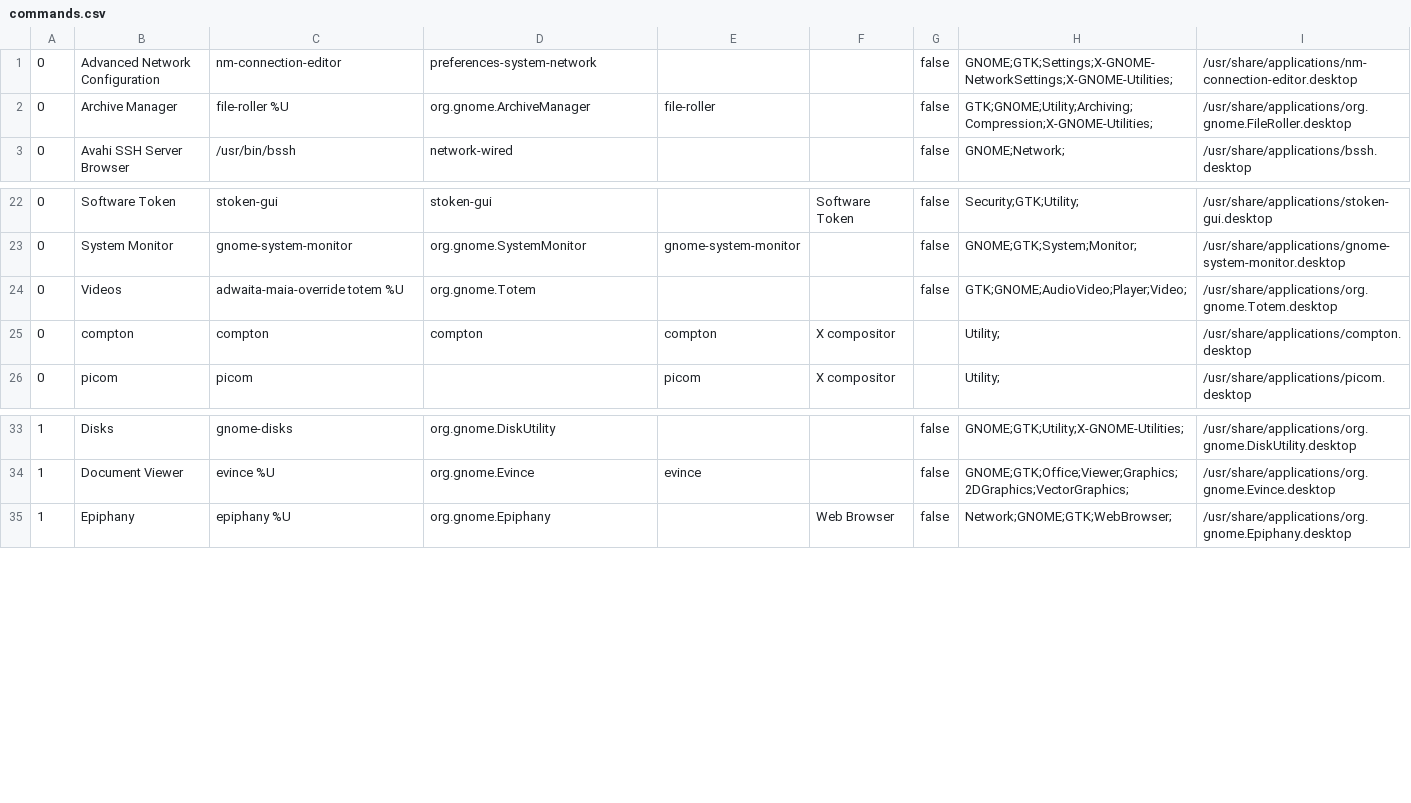
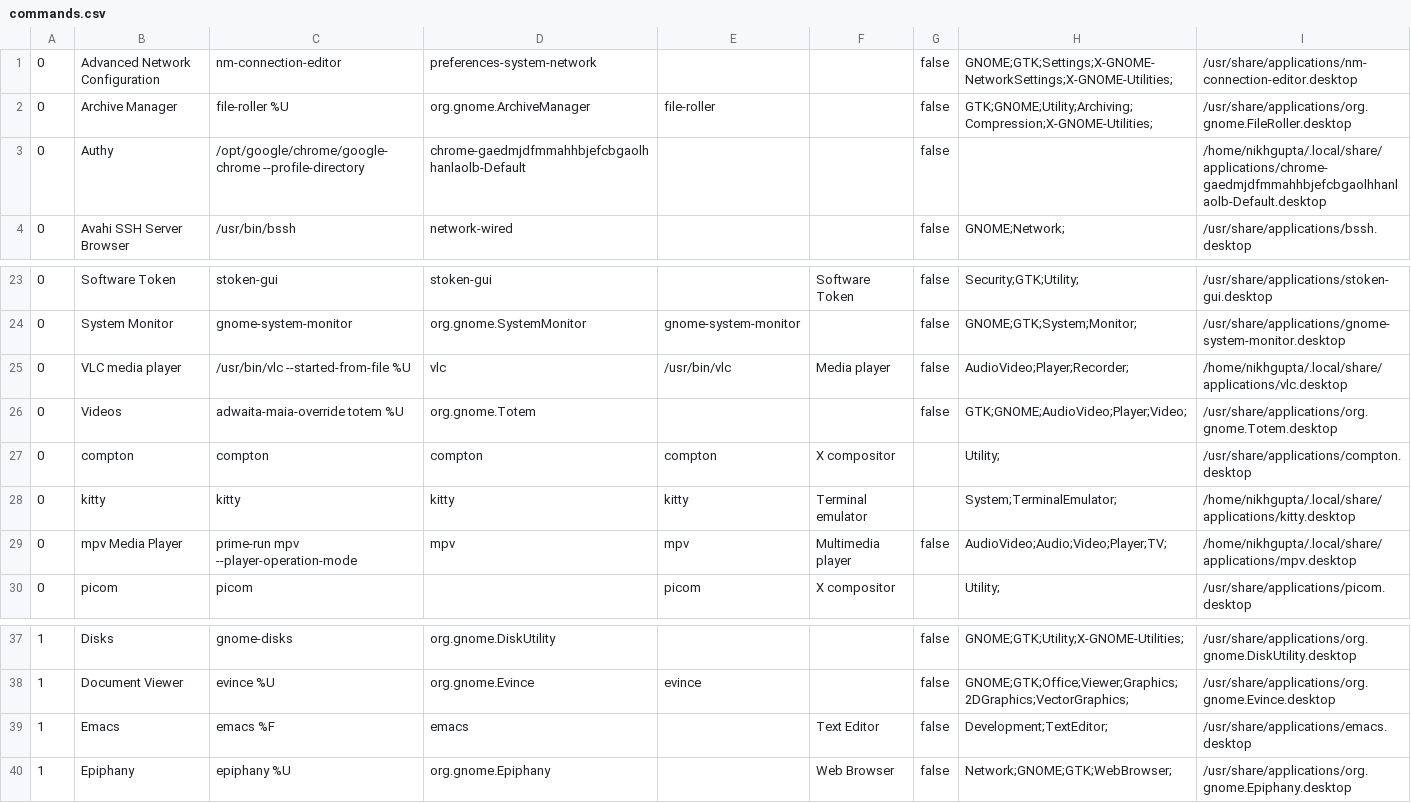
Before and after one commit to nikhgupta/dotfiles, a CSV file: rices/bspwm-fbars/.config/rofi/commands.csv, drawn as a sheet; only a part is shown, gaps mark what is left out; the diff names each change by its address in the sheet, - before the commit and + after, or states it on an @@ line.

```diff
--- a/rices/bspwm-fbars/.config/rofi/commands.csv
+++ b/rices/bspwm-fbars/.config/rofi/commands.csv
+row 3: 0 | Authy | /opt/google/chrome/google-chrome --profile-directory | chrome-gaedmjdfmmahhbjefcbgaolhhanlaolb-Default |  |  | false |  | /home/nikhgupta/.local/share/applications/chrome-gaedmjdfmmahhbjefcbgaolhhanlaolb-Default.desktop
+row 25: 0 | VLC media player | /usr/bin/vlc --started-from-file %U | vlc | /usr/bin/vlc | Media player | false | AudioVideo;Player;Recorder; | /home/nikhgupta/.local/share/applications/vlc.desktop
+row 28: 0 | kitty | kitty | kitty | kitty | Terminal emulator |  | System;TerminalEmulator; | /home/nikhgupta/.local/share/applications/kitty.desktop
+row 29: 0 | mpv Media Player | prime-run mpv --player-operation-mode | mpv | mpv | Multimedia player | false | AudioVideo;Audio;Video;Player;TV; | /home/nikhgupta/.local/share/applications/mpv.desktop
+row 39: 1 | Emacs | emacs %F | emacs |  | Text Editor | false | Development;TextEditor; | /usr/share/applications/emacs.desktop
```
Also changed, not shown: 20 other files.
